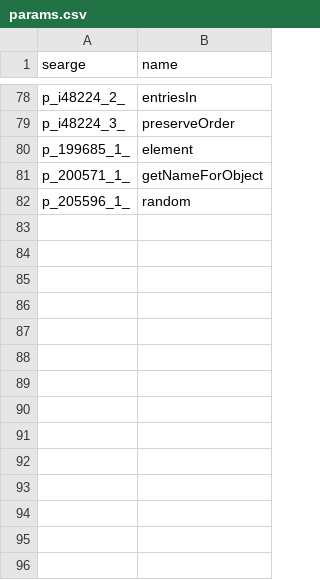
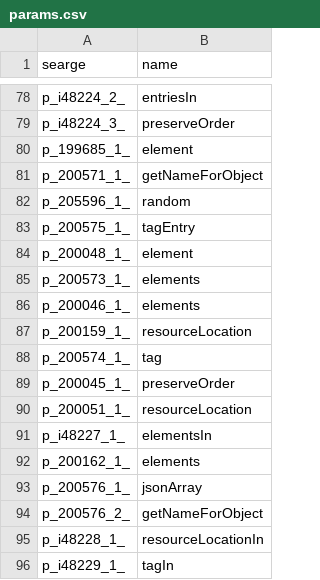
Before and after one commit to Hallowizer/1.13-MCP-Mappings, a CSV file: mappings/params.csv, drawn as a sheet; only a part is shown, gaps mark what is left out.

```diff
--- a/mappings/params.csv
+++ b/mappings/params.csv
@@ -82 +82,15 @@ p_200571_1_,getNameForObject
 p_205596_1_,random
+p_200575_1_,tagEntry
+p_200048_1_,element
+p_200573_1_,elements
+p_200046_1_,elements
+p_200159_1_,resourceLocation
+p_200574_1_,tag
+p_200045_1_,preserveOrder
+p_200051_1_,resourceLocation
+p_i48227_1_,elementsIn
+p_200162_1_,elements
+p_200576_1_,jsonArray
+p_200576_2_,getNameForObject
+p_i48228_1_,resourceLocationIn
+p_i48229_1_,tagIn
```
Also changed, not shown: mappings/fields.csv, mappings/methods.csv.
